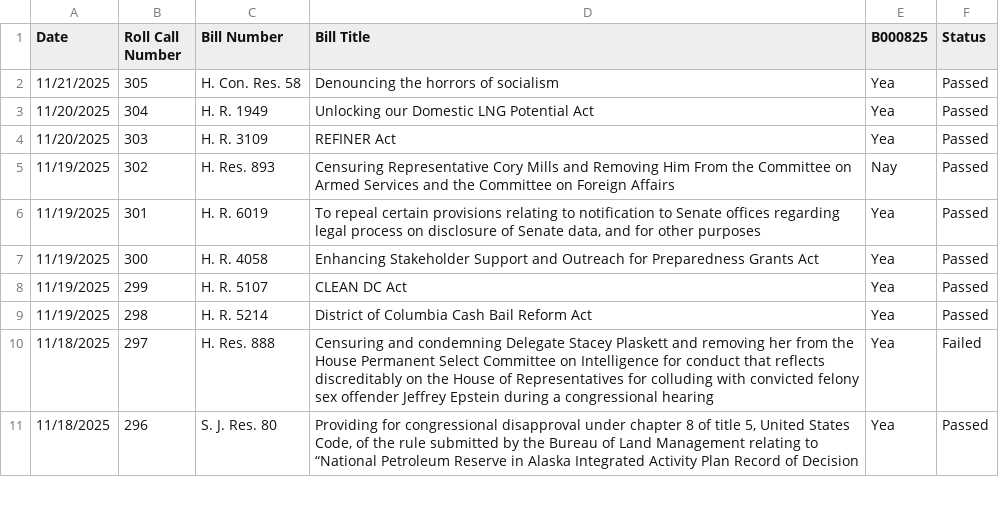
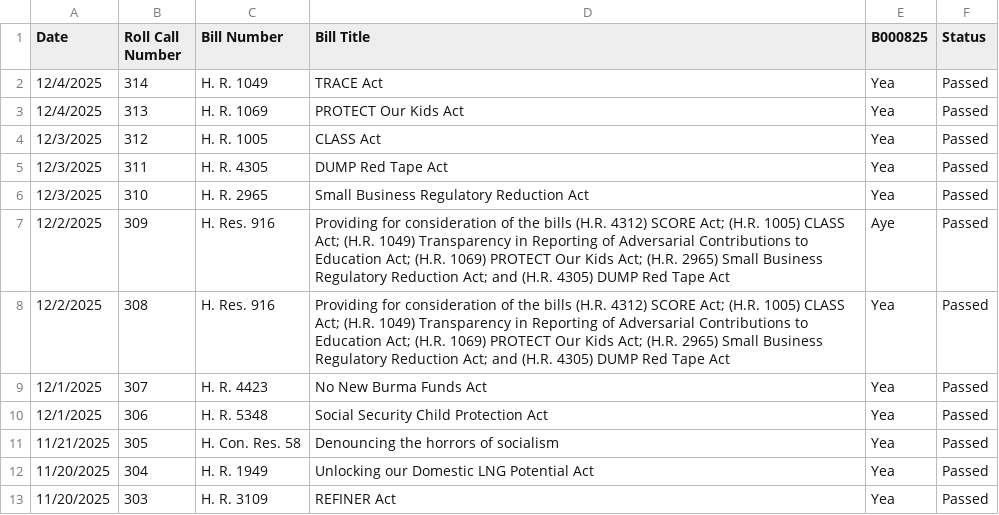
Before and after one commit to githamm/congressional-vote-tracker, a CSV file: representative_B000825_votes.csv, drawn as a sheet; only a part is shown; the shorter side is filled out with more unchanged rows.

```diff
--- a/representative_B000825_votes.csv
+++ b/representative_B000825_votes.csv
@@ -1,2 +1,11 @@
 Date,Roll Call Number,Bill Number,Bill Title,B000825,Status
+12/4/2025,314,H. R. 1049,TRACE Act,Yea,Passed
+12/4/2025,313,H. R. 1069,PROTECT Our Kids Act,Yea,Passed
+12/3/2025,312,H. R. 1005,CLASS Act,Yea,Passed
+12/3/2025,311,H. R. 4305,DUMP Red Tape Act,Yea,Passed
+12/3/2025,310,H. R. 2965,Small Business Regulatory Reduction Act,Yea,Passed
+12/2/2025,309,H. Res. 916,Providing for consideration of the bills (H.R. 4312) SCORE Act; (H.R. 1005) CLASS Act; (H.R. 1049) Transparency in Reporting of Adversarial Contributions to Education Act; (H.R. 1069) PROTECT Our Kids Act; (H.R. 2965) Small Business Regulatory Reduction Act; and (H.R. 4305) DUMP Red Tape Act,Aye,Passed
+12/2/2025,308,H. Res. 916,Providing for consideration of the bills (H.R. 4312) SCORE Act; (H.R. 1005) CLASS Act; (H.R. 1049) Transparency in Reporting of Adversarial Contributions to Education Act; (H.R. 1069) PROTECT Our Kids Act; (H.R. 2965) Small Business Regulatory Reduction Act; and (H.R. 4305) DUMP Red Tape Act,Yea,Passed
+12/1/2025,307,H. R. 4423,No New Burma Funds Act,Yea,Passed
+12/1/2025,306,H. R. 5348,Social Security Child Protection Act,Yea,Passed
 11/21/2025,305,H. Con. Res. 58,Denouncing the horrors of socialism,Yea,Passed
```
Also changed, not shown: all_votes.csv, representative_C001137_votes.csv, 6 other files.
